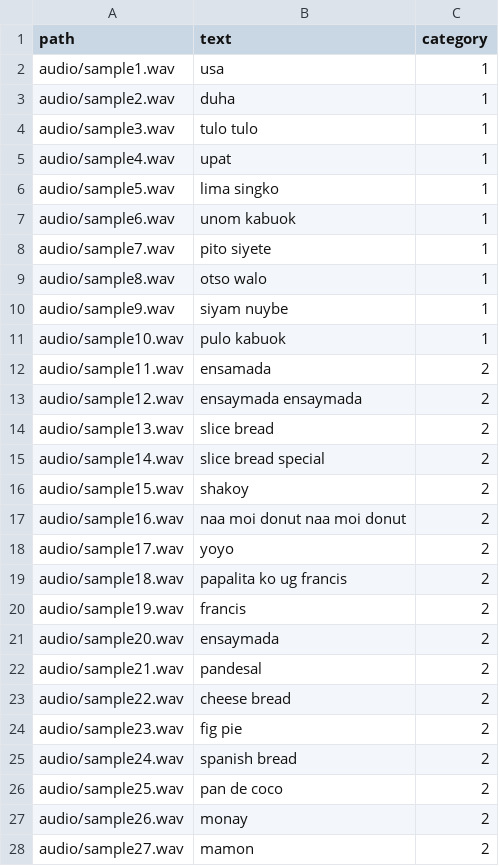
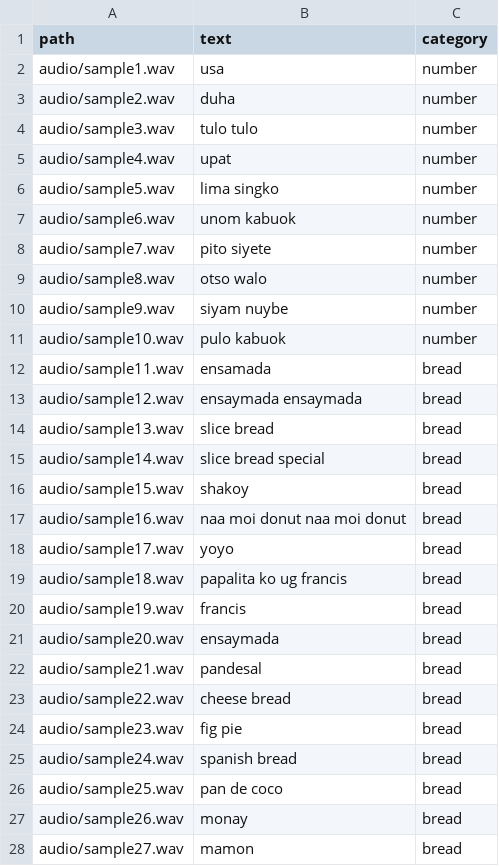
Before and after one commit to KoolDudeGameDev/bisaya-stt-module, a CSV file: bisaya-dataset/bisaya_dataset.csv, drawn as a sheet; only a part is shown; the diff covers the shown part only.

Commit message:
fix(dataset): update category names to correct labels in bisaya_dataset.csv
- Replaced placeholder numeric categories with descriptive names (e.g., 'bread', 'number', 'greeting')
- Ensured consistent lowercase category tags for all 100 recordings
- Validated dataset integrity after cleanup

```diff
--- a/bisaya-dataset/bisaya_dataset.csv
+++ b/bisaya-dataset/bisaya_dataset.csv
@@ -1,28 +1,28 @@
 path,text,category
-audio/sample1.wav,usa,1
-audio/sample2.wav,duha,1
-audio/sample3.wav,tulo tulo,1
-audio/sample4.wav,upat,1
-audio/sample5.wav,lima singko,1
-audio/sample6.wav,unom kabuok,1
-audio/sample7.wav,pito siyete,1
-audio/sample8.wav,otso walo,1
-audio/sample9.wav,siyam nuybe,1
-audio/sample10.wav,pulo kabuok,1
-audio/sample11.wav,ensamada,2
-audio/sample12.wav,ensaymada ensaymada,2
-audio/sample13.wav,slice bread,2
-audio/sample14.wav,slice bread special,2
-audio/sample15.wav,shakoy,2
-audio/sample16.wav,naa moi donut naa moi donut,2
-audio/sample17.wav,yoyo,2
-audio/sample18.wav,papalita ko ug francis,2
-audio/sample19.wav,francis,2
-audio/sample20.wav,ensaymada,2
-audio/sample21.wav,pandesal,2
-audio/sample22.wav,cheese bread,2
-audio/sample23.wav,fig pie,2
-audio/sample24.wav,spanish bread,2
-audio/sample25.wav,pan de coco,2
-audio/sample26.wav,monay,2
-audio/sample27.wav,mamon,2
+audio/sample1.wav,usa,number
+audio/sample2.wav,duha,number
+audio/sample3.wav,tulo tulo,number
+audio/sample4.wav,upat,number
+audio/sample5.wav,lima singko,number
+audio/sample6.wav,unom kabuok,number
+audio/sample7.wav,pito siyete,number
+audio/sample8.wav,otso walo,number
+audio/sample9.wav,siyam nuybe,number
+audio/sample10.wav,pulo kabuok,number
+audio/sample11.wav,ensamada,bread
+audio/sample12.wav,ensaymada ensaymada,bread
+audio/sample13.wav,slice bread,bread
+audio/sample14.wav,slice bread special,bread
+audio/sample15.wav,shakoy,bread
+audio/sample16.wav,naa moi donut naa moi donut,bread
+audio/sample17.wav,yoyo,bread
+audio/sample18.wav,papalita ko ug francis,bread
+audio/sample19.wav,francis,bread
+audio/sample20.wav,ensaymada,bread
+audio/sample21.wav,pandesal,bread
+audio/sample22.wav,cheese bread,bread
+audio/sample23.wav,fig pie,bread
+audio/sample24.wav,spanish bread,bread
+audio/sample25.wav,pan de coco,bread
+audio/sample26.wav,monay,bread
+audio/sample27.wav,mamon,bread
```
Also changed, not shown: 73 edited cells elsewhere in this file, 3 other files.
